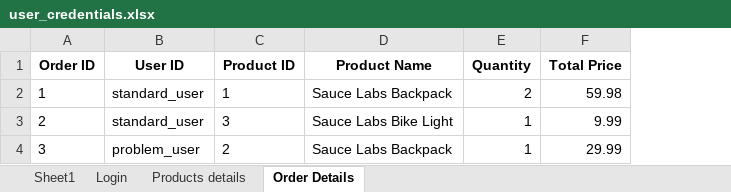
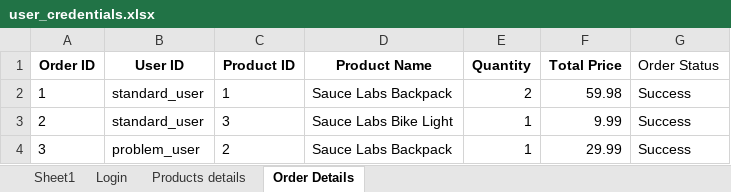
Before and after one commit to mukund-sharma-hm/selenium-python, an Excel workbook: Test_Data/user_credentials.xlsx, sheet Order Details, drawn as a sheet; values as stored, in another font and other column widths than the file's, no borders; the diff names each change by its address in the sheet, - before the commit and + after, or states it on an @@ line.

Commit message:
updated task 5 place orders

```diff
--- a/Test_Data/user_credentials.xlsx (sheet Order Details)
+++ b/Test_Data/user_credentials.xlsx (sheet Order Details)
+column G (Order Status), rows 2-4: all Success
```
Also changed, not shown: sheet Products details, sheet Login, sheet Sheet1, 2 other files.
